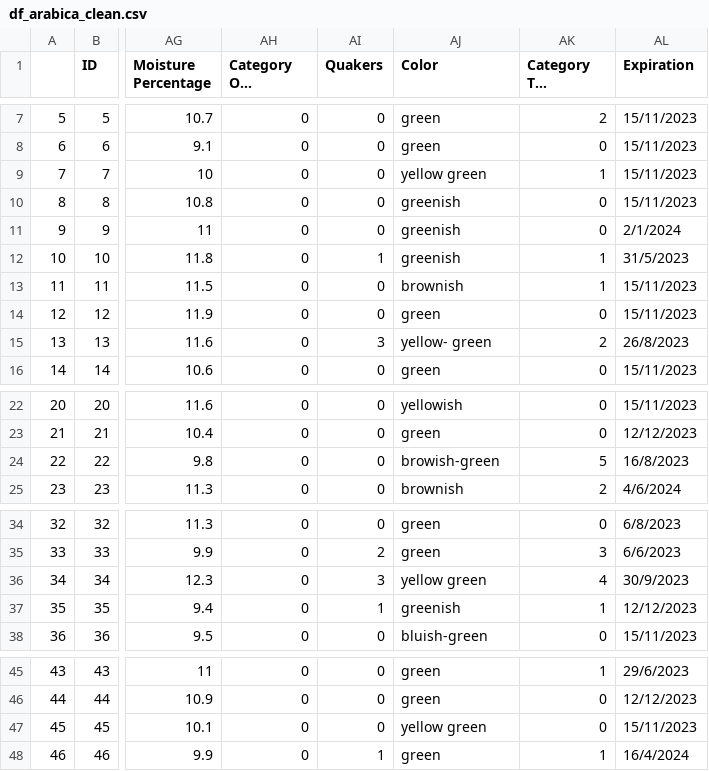
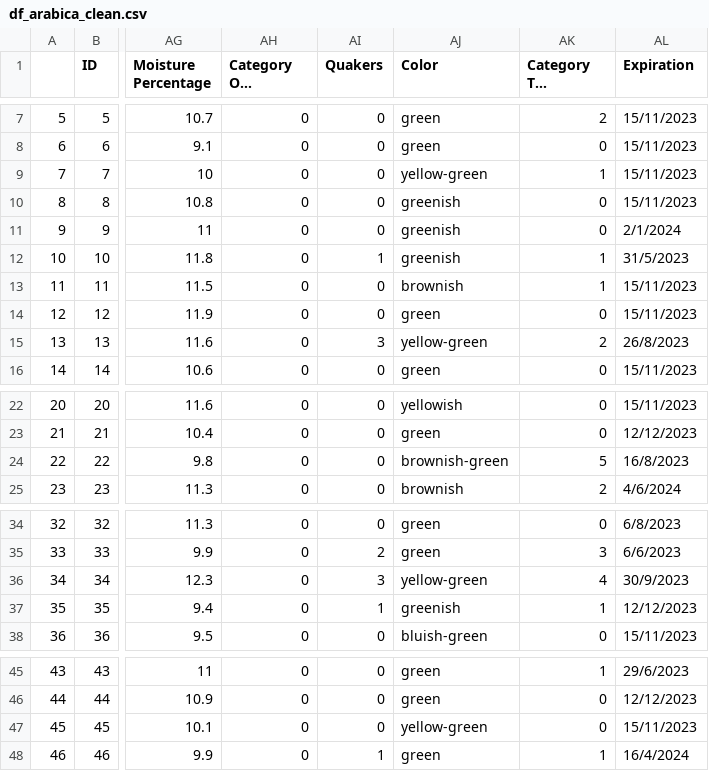
Before and after one commit to andrewooi924/andrewooi924.github.io, a CSV file: data/df_arabica_clean.csv, drawn as a sheet; only a part is shown, gaps mark what is left out; long unchanged cells end in …; the diff covers the shown part only; the diff names each change by its address in the sheet, - before the commit and + after, or states it on an @@ line.

Commit message:
Normalised colours for dataset

```diff
--- a/data/df_arabica_clean.csv
+++ b/data/df_arabica_clean.csv
-AJ9 (Color): yellow green
+AJ9 (Color): yellow-green
-AJ15 (Color): yellow- green
+AJ15 (Color): yellow-green
-AJ24 (Color): browish-green
+AJ24 (Color): brownish-green
-AJ36 (Color): yellow green
+AJ36 (Color): yellow-green
-AJ47 (Color): yellow green
+AJ47 (Color): yellow-green
```
Also changed, not shown: 3 edited cells elsewhere in this file.
